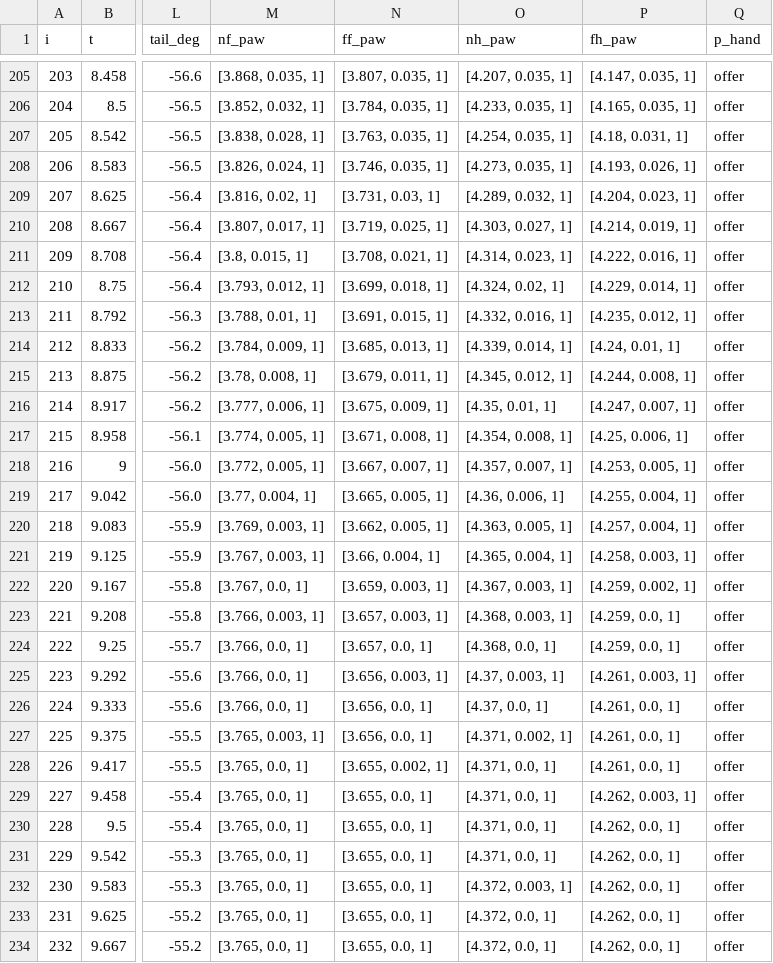
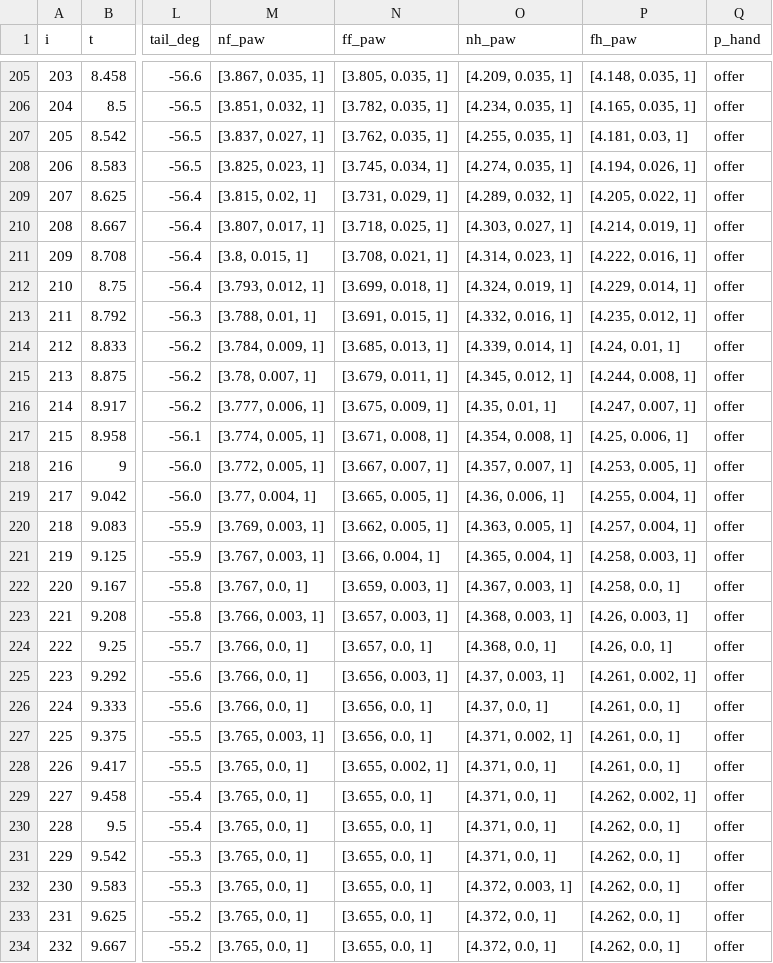
Before and after one commit to hartswf0/bolas, a CSV file: paeleo/handmade/02-reiniger/exposure-sheet.csv, drawn as a sheet; only a part is shown, gaps mark what is left out; the diff covers the shown part only; the diff names each change by its address in the sheet, - before the commit and + after, or states it on an @@ line.

```diff
--- a/paeleo/handmade/02-reiniger/exposure-sheet.csv
+++ b/paeleo/handmade/02-reiniger/exposure-sheet.csv
-M205 (nf_paw): [3.868, 0.035, 1]
+M205 (nf_paw): [3.867, 0.035, 1]
-N205 (ff_paw): [3.807, 0.035, 1]
+N205 (ff_paw): [3.805, 0.035, 1]
-O205 (nh_paw): [4.207, 0.035, 1]
+O205 (nh_paw): [4.209, 0.035, 1]
-P205 (fh_paw): [4.147, 0.035, 1]
+P205 (fh_paw): [4.148, 0.035, 1]
-M206 (nf_paw): [3.852, 0.032, 1]
+M206 (nf_paw): [3.851, 0.032, 1]
-N206 (ff_paw): [3.784, 0.035, 1]
+N206 (ff_paw): [3.782, 0.035, 1]
-O206 (nh_paw): [4.233, 0.035, 1]
+O206 (nh_paw): [4.234, 0.035, 1]
-M207 (nf_paw): [3.838, 0.028, 1]
+M207 (nf_paw): [3.837, 0.027, 1]
-N207 (ff_paw): [3.763, 0.035, 1]
+N207 (ff_paw): [3.762, 0.035, 1]
-O207 (nh_paw): [4.254, 0.035, 1]
+O207 (nh_paw): [4.255, 0.035, 1]
-P207 (fh_paw): [4.18, 0.031, 1]
+P207 (fh_paw): [4.181, 0.03, 1]
-M208 (nf_paw): [3.826, 0.024, 1]
+M208 (nf_paw): [3.825, 0.023, 1]
-N208 (ff_paw): [3.746, 0.035, 1]
+N208 (ff_paw): [3.745, 0.034, 1]
-O208 (nh_paw): [4.273, 0.035, 1]
+O208 (nh_paw): [4.274, 0.035, 1]
-P208 (fh_paw): [4.193, 0.026, 1]
+P208 (fh_paw): [4.194, 0.026, 1]
-M209 (nf_paw): [3.816, 0.02, 1]
+M209 (nf_paw): [3.815, 0.02, 1]
-N209 (ff_paw): [3.731, 0.03, 1]
+N209 (ff_paw): [3.731, 0.029, 1]
-P209 (fh_paw): [4.204, 0.023, 1]
+P209 (fh_paw): [4.205, 0.022, 1]
-N210 (ff_paw): [3.719, 0.025, 1]
+N210 (ff_paw): [3.718, 0.025, 1]
-O212 (nh_paw): [4.324, 0.02, 1]
+O212 (nh_paw): [4.324, 0.019, 1]
-M215 (nf_paw): [3.78, 0.008, 1]
+M215 (nf_paw): [3.78, 0.007, 1]
-P222 (fh_paw): [4.259, 0.002, 1]
+P222 (fh_paw): [4.258, 0.0, 1]
-P223 (fh_paw): [4.259, 0.0, 1]
+P223 (fh_paw): [4.26, 0.003, 1]
-P224 (fh_paw): [4.259, 0.0, 1]
+P224 (fh_paw): [4.26, 0.0, 1]
-P225 (fh_paw): [4.261, 0.003, 1]
+P225 (fh_paw): [4.261, 0.002, 1]
-P229 (fh_paw): [4.262, 0.003, 1]
+P229 (fh_paw): [4.262, 0.002, 1]
```
Also changed, not shown: 102 edited cells elsewhere in this file, 13 other files.
